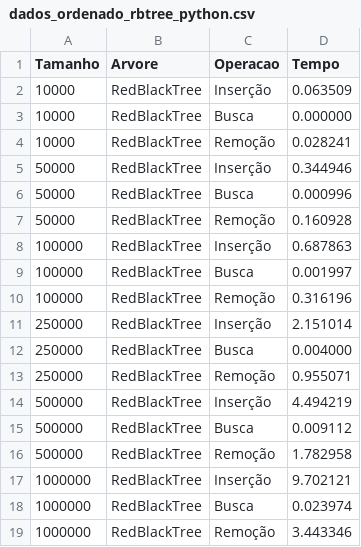
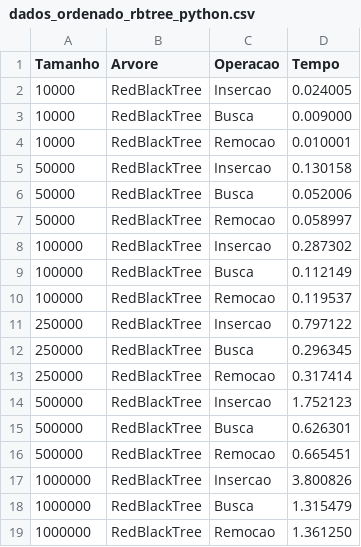
Before and after one commit to allanCCufcg/ProjetoEDA, a CSV file: Analise-Jesse/Dados CSV Testes/dados_ordenado_rbtree_python.csv, drawn as a sheet.

Commit message:
Update dados_ordenado_rbtree_python.csv

```diff
--- a/Analise-Jesse/Dados CSV Testes/dados_ordenado_rbtree_python.csv
+++ b/Analise-Jesse/Dados CSV Testes/dados_ordenado_rbtree_python.csv
@@ -1,19 +1,19 @@
 Tamanho,Arvore,Operacao,Tempo
-10000,RedBlackTree,Inserção,0.063509
-10000,RedBlackTree,Busca,0.000000
-10000,RedBlackTree,Remoção,0.028241
-50000,RedBlackTree,Inserção,0.344946
-50000,RedBlackTree,Busca,0.000996
-50000,RedBlackTree,Remoção,0.160928
-100000,RedBlackTree,Inserção,0.687863
-100000,RedBlackTree,Busca,0.001997
-100000,RedBlackTree,Remoção,0.316196
-250000,RedBlackTree,Inserção,2.151014
-250000,RedBlackTree,Busca,0.004000
-250000,RedBlackTree,Remoção,0.955071
-500000,RedBlackTree,Inserção,4.494219
-500000,RedBlackTree,Busca,0.009112
-500000,RedBlackTree,Remoção,1.782958
-1000000,RedBlackTree,Inserção,9.702121
-1000000,RedBlackTree,Busca,0.023974
-1000000,RedBlackTree,Remoção,3.443346
+10000,RedBlackTree,Insercao,0.024005
+10000,RedBlackTree,Busca,0.009000
+10000,RedBlackTree,Remocao,0.010001
+50000,RedBlackTree,Insercao,0.130158
+50000,RedBlackTree,Busca,0.052006
+50000,RedBlackTree,Remocao,0.058997
+100000,RedBlackTree,Insercao,0.287302
+100000,RedBlackTree,Busca,0.112149
+100000,RedBlackTree,Remocao,0.119537
+250000,RedBlackTree,Insercao,0.797122
+250000,RedBlackTree,Busca,0.296345
+250000,RedBlackTree,Remocao,0.317414
+500000,RedBlackTree,Insercao,1.752123
+500000,RedBlackTree,Busca,0.626301
+500000,RedBlackTree,Remocao,0.665451
+1000000,RedBlackTree,Insercao,3.800826
+1000000,RedBlackTree,Busca,1.315479
+1000000,RedBlackTree,Remocao,1.361250
```
